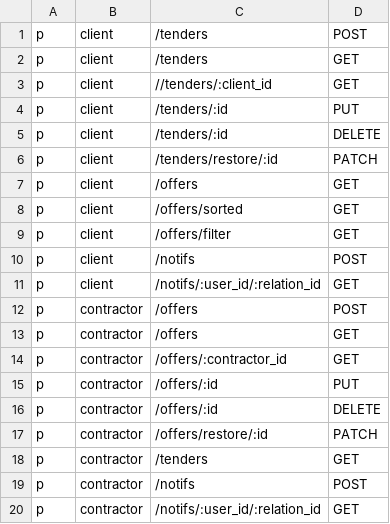
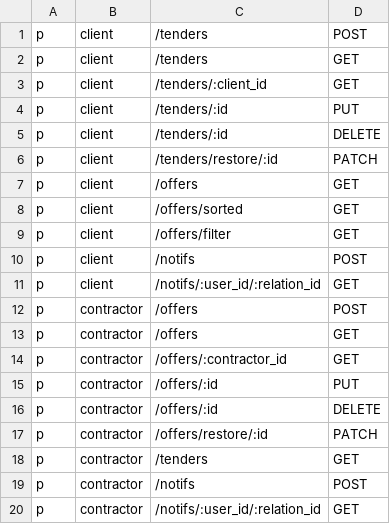
Before and after one commit to muhtorkhon/Tender_management, a CSV file: policy.csv, drawn as a sheet.

```diff
--- a/policy.csv
+++ b/policy.csv
@@ -2,3 +2,3 @@ p, client, /tenders, POST
 p, client, /tenders, GET
-p, client, //tenders/:client_id, GET
+p, client, /tenders/:client_id, GET
 p, client, /tenders/:id,  PUT
```
Also changed, not shown: 8 other files.
